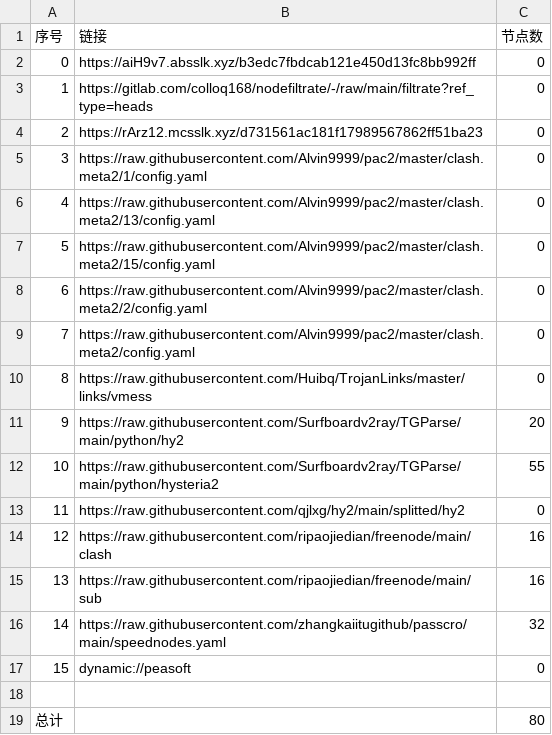
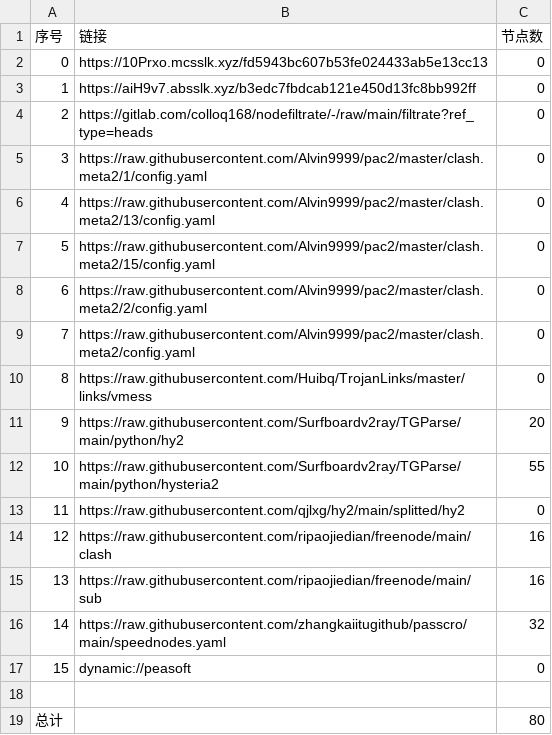
Before and after one commit to wjs-529/AutoMergePublicNodes, a CSV file: list_result.csv, drawn as a sheet.

```diff
--- a/list_result.csv
+++ b/list_result.csv
@@ -1,5 +1,5 @@
 序号,链接,节点数
-0,https://aiH9v7.absslk.xyz/b3edc7fbdcab121e450d13fc8bb992ff,0
-1,https://gitlab.com/colloq168/nodefiltrate/-/raw/main/filtrate?ref_type=heads,0
-2,https://rArz12.mcsslk.xyz/d731561ac181f17989567862ff51ba23,0
+0,https://10Prxo.mcsslk.xyz/fd5943bc607b53fe024433ab5e13cc13,0
+1,https://aiH9v7.absslk.xyz/b3edc7fbdcab121e450d13fc8bb992ff,0
+2,https://gitlab.com/colloq168/nodefiltrate/-/raw/main/filtrate?ref_type=heads,0
 3,https://raw.githubusercontent.com/Alvin9999/pac2/master/clash.meta2/1/config.yaml,0
```
Also changed, not shown: 3 other files.
